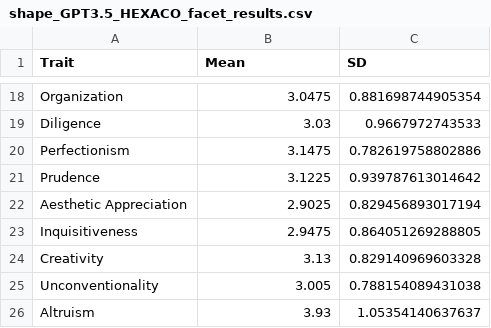
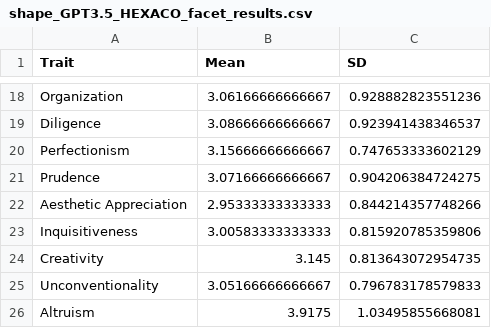
Before and after one commit to wpengda/LLM_Responses, a CSV file: HEXAO/Output/shape_GPT3.5_HEXACO_facet_results.csv, drawn as a sheet; only a part is shown, gaps mark what is left out; the diff covers the shown part only.

```diff
--- a/HEXAO/Output/shape_GPT3.5_HEXACO_facet_results.csv
+++ b/HEXAO/Output/shape_GPT3.5_HEXACO_facet_results.csv
@@ -18,9 +18,9 @@
-"Organization",3.0475,0.881698744905354
-"Diligence",3.03,0.9667972743533
-"Perfectionism",3.1475,0.782619758802886
-"Prudence",3.1225,0.939787613014642
-"Aesthetic Appreciation",2.9025,0.829456893017194
-"Inquisitiveness",2.9475,0.864051269288805
-"Creativity",3.13,0.829140969603328
-"Unconventionality",3.005,0.788154089431038
-"Altruism",3.93,1.05354140637637
+"Organization",3.06166666666667,0.928882823551236
+"Diligence",3.08666666666667,0.923941438346537
+"Perfectionism",3.15666666666667,0.747653333602129
+"Prudence",3.07166666666667,0.904206384724275
+"Aesthetic Appreciation",2.95333333333333,0.844214357748266
+"Inquisitiveness",3.00583333333333,0.815920785359806
+"Creativity",3.145,0.813643072954735
+"Unconventionality",3.05166666666667,0.796783178579833
+"Altruism",3.9175,1.03495855668081
```
Also changed, not shown: 32 edited cells elsewhere in this file, HEXAO/Output/alpha_HEXACO.csv, HEXAO/Summary_data/facet_HEXAO_mean.csv, 18 other files.
